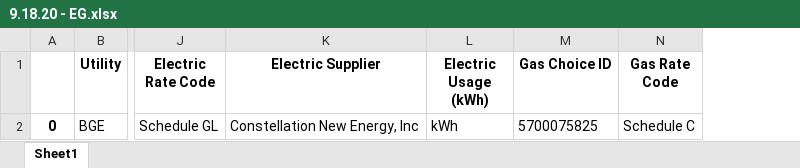
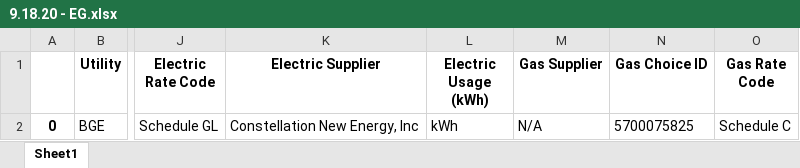
Before and after one commit to meldesouki/BGE-Bill-Extraction, an Excel workbook: 9.18.20 - EG.xlsx, sheet Sheet1, drawn as a sheet; only a part is shown, gaps mark what is left out; values as stored, in another font and other column widths than the file's, no borders; the diff names each change by its address in the sheet, - before the commit and + after, or states it on an @@ line.

```diff
--- a/9.18.20 - EG.xlsx (sheet Sheet1)
+++ b/9.18.20 - EG.xlsx (sheet Sheet1)
+column M (Gas Supplier), row 2: N/A
```
Also changed, not shown: 12.17.20 - EG.xlsx, 8.17.20 E.xlsx, 4 other files.
